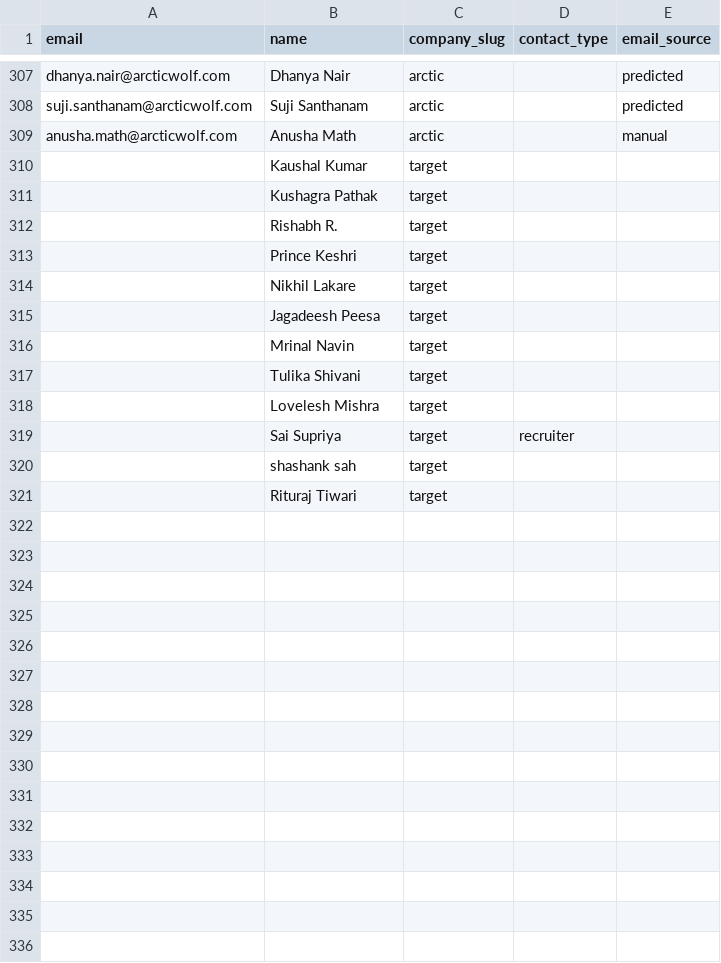
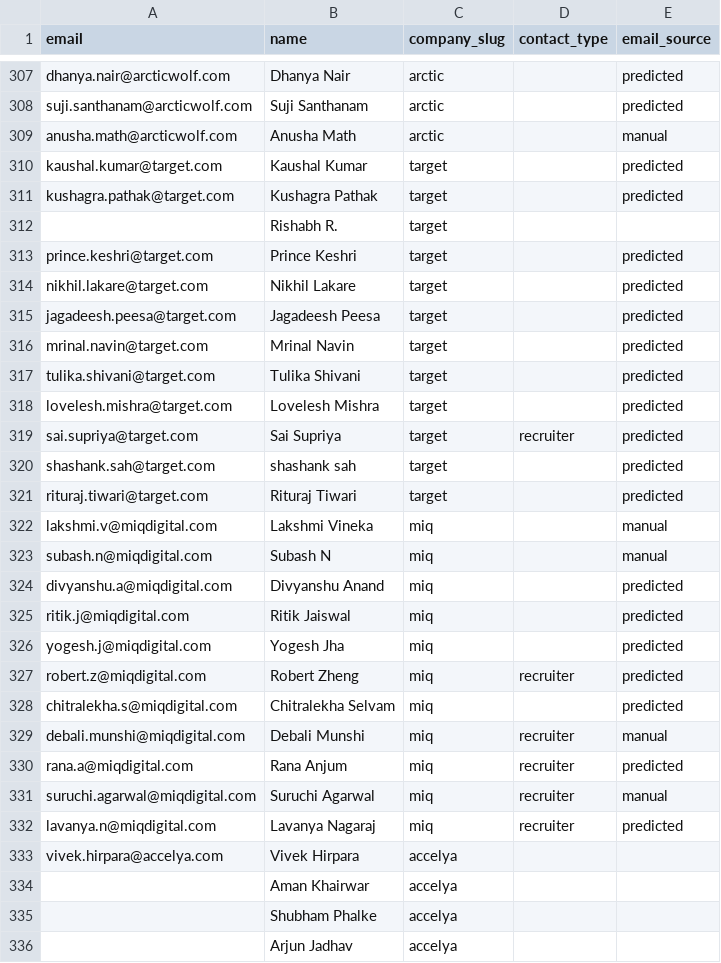
Before and after one commit to Kushalgt/email-sender, a CSV file: people.csv, drawn as a sheet; only a part is shown, gaps mark what is left out; the diff covers the shown part only.

Commit message:
feat: Add new job listings for Target, MiQ, Accelya, and Supermoney; update existing entries in people.csv

```diff
--- a/people.csv
+++ b/people.csv
@@ -309,13 +309,28 @@ suji.santhanam@arcticwolf.com,Suji Santhanam,arctic,,predicted
 anusha.math@arcticwolf.com,Anusha Math,arctic,,manual
-,Kaushal Kumar,target,,
-,Kushagra Pathak,target,,
+kaushal.kumar@target.com,Kaushal Kumar,target,,predicted
+kushagra.pathak@target.com,Kushagra Pathak,target,,predicted
 ,Rishabh R.,target,,
-,Prince Keshri,target,,
-,Nikhil Lakare,target,,
-,Jagadeesh Peesa,target,,
-,Mrinal Navin,target,,
-,Tulika Shivani,target,,
-,Lovelesh Mishra,target,,
-,Sai Supriya,target,recruiter,
-,shashank sah,target,,
-,Rituraj Tiwari,target,,
+prince.keshri@target.com,Prince Keshri,target,,predicted
+nikhil.lakare@target.com,Nikhil Lakare,target,,predicted
+jagadeesh.peesa@target.com,Jagadeesh Peesa,target,,predicted
+mrinal.navin@target.com,Mrinal Navin,target,,predicted
+tulika.shivani@target.com,Tulika Shivani,target,,predicted
+lovelesh.mishra@target.com,Lovelesh Mishra,target,,predicted
+sai.supriya@target.com,Sai Supriya,target,recruiter,predicted
+shashank.sah@target.com,shashank sah,target,,predicted
+rituraj.tiwari@target.com,Rituraj Tiwari,target,,predicted
+lakshmi.v@miqdigital.com,Lakshmi Vineka,miq,,manual
+subash.n@miqdigital.com,Subash N,miq,,manual
+divyanshu.a@miqdigital.com,Divyanshu Anand,miq,,predicted
+ritik.j@miqdigital.com,Ritik Jaiswal,miq,,predicted
+yogesh.j@miqdigital.com,Yogesh Jha,miq,,predicted
+robert.z@miqdigital.com,Robert Zheng,miq,recruiter,predicted
+chitralekha.s@miqdigital.com,Chitralekha Selvam,miq,,predicted
+debali.munshi@miqdigital.com,Debali Munshi,miq,recruiter,manual
+rana.a@miqdigital.com,Rana Anjum,miq,recruiter,predicted
+suruchi.agarwal@miqdigital.com,Suruchi Agarwal,miq,recruiter,manual
+lavanya.n@miqdigital.com,Lavanya Nagaraj,miq,recruiter,predicted
+vivek.hirpara@accelya.com,Vivek Hirpara,accelya,,
+,Aman Khairwar,accelya,,
+,Shubham Phalke,accelya,,
+,Arjun Jadhav,accelya,,
```
Also changed, not shown: 16 added rows elsewhere in this file.
